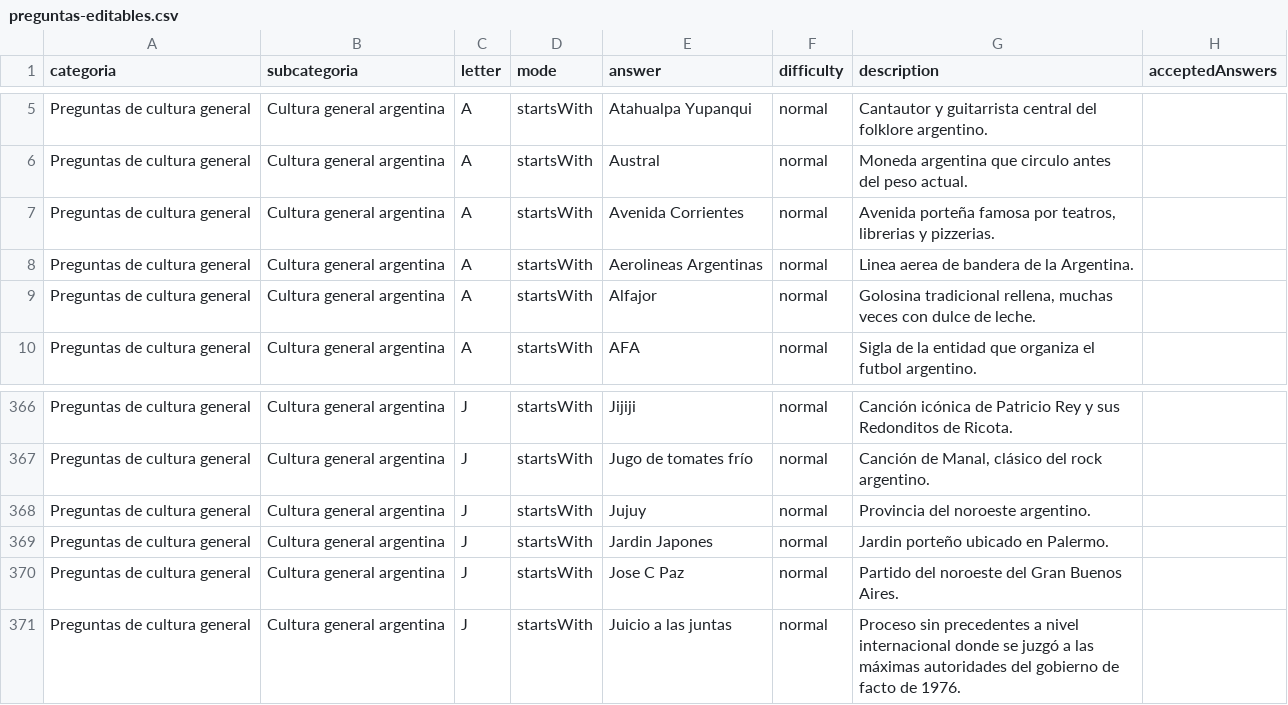
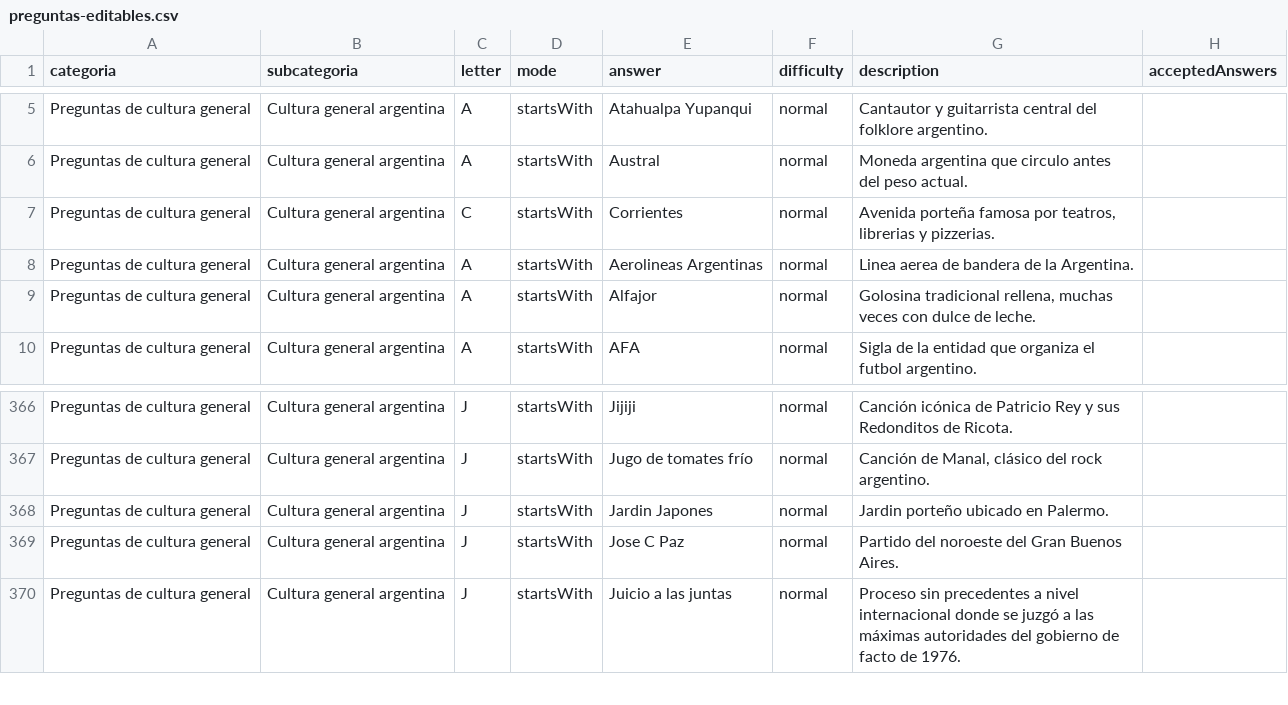
Before and after one commit to GB-Films/La-Rosca, a CSV file: docs/preguntas-editables.csv, drawn as a sheet; only a part is shown, gaps mark what is left out.

Commit message:
Update Corrientes question letter

```diff
--- a/docs/preguntas-editables.csv
+++ b/docs/preguntas-editables.csv
@@ -6,3 +6,3 @@ Preguntas de cultura general;Cultura general argentina;A;startsWith;Atahualpa Yu
 Preguntas de cultura general;Cultura general argentina;A;startsWith;Austral;normal;Moneda argentina que circulo antes del peso actual.;
-Preguntas de cultura general;Cultura general argentina;A;startsWith;Avenida Corrientes;normal;Avenida porteña famosa por teatros, librerias y pizzerias.;
+Preguntas de cultura general;Cultura general argentina;C;startsWith;Corrientes;normal;Avenida porteña famosa por teatros, librerias y pizzerias.;
 Preguntas de cultura general;Cultura general argentina;A;startsWith;Aerolineas Argentinas;normal;Linea aerea de bandera de la Argentina.;
@@ -367,3 +367,2 @@ Preguntas de cultura general;Cultura general argentina;J;startsWith;Jijiji;norma
 Preguntas de cultura general;Cultura general argentina;J;startsWith;Jugo de tomates frío;normal;Canción de Manal, clásico del rock argentino.;
-Preguntas de cultura general;Cultura general argentina;J;startsWith;Jujuy;normal;Provincia del noroeste argentino.;
 Preguntas de cultura general;Cultura general argentina;J;startsWith;Jardin Japones;normal;Jardin porteño ubicado en Palermo.;
```
Also changed, not shown: docs/preguntas-editables.tsv, 1 other file.
